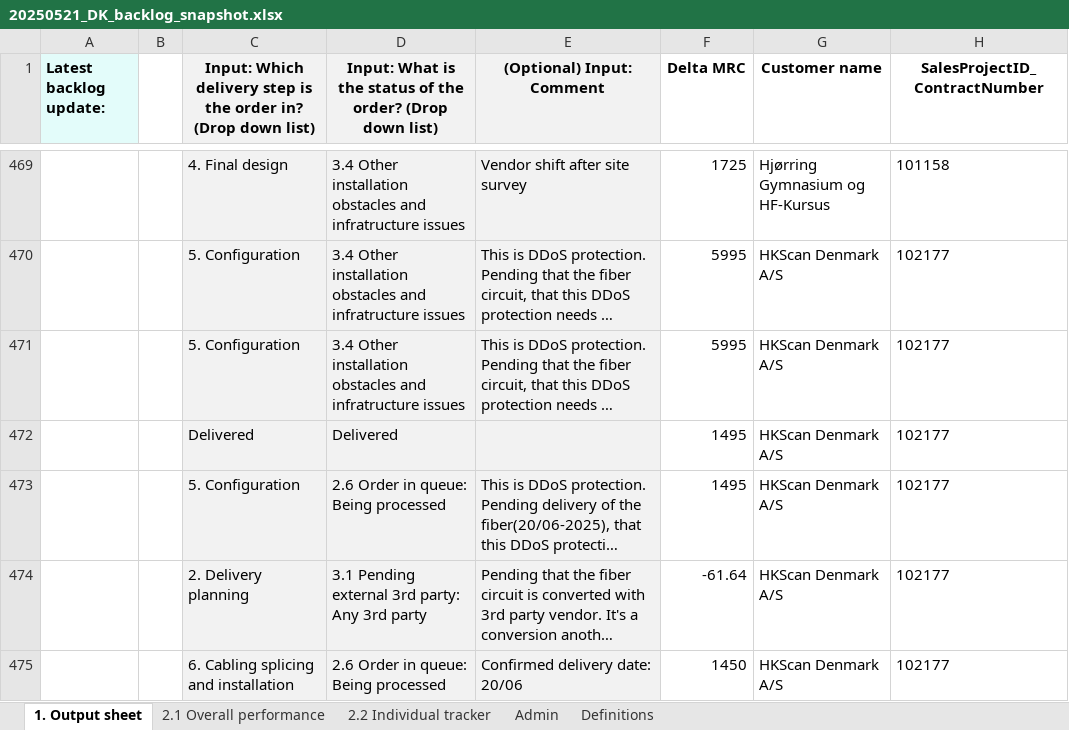
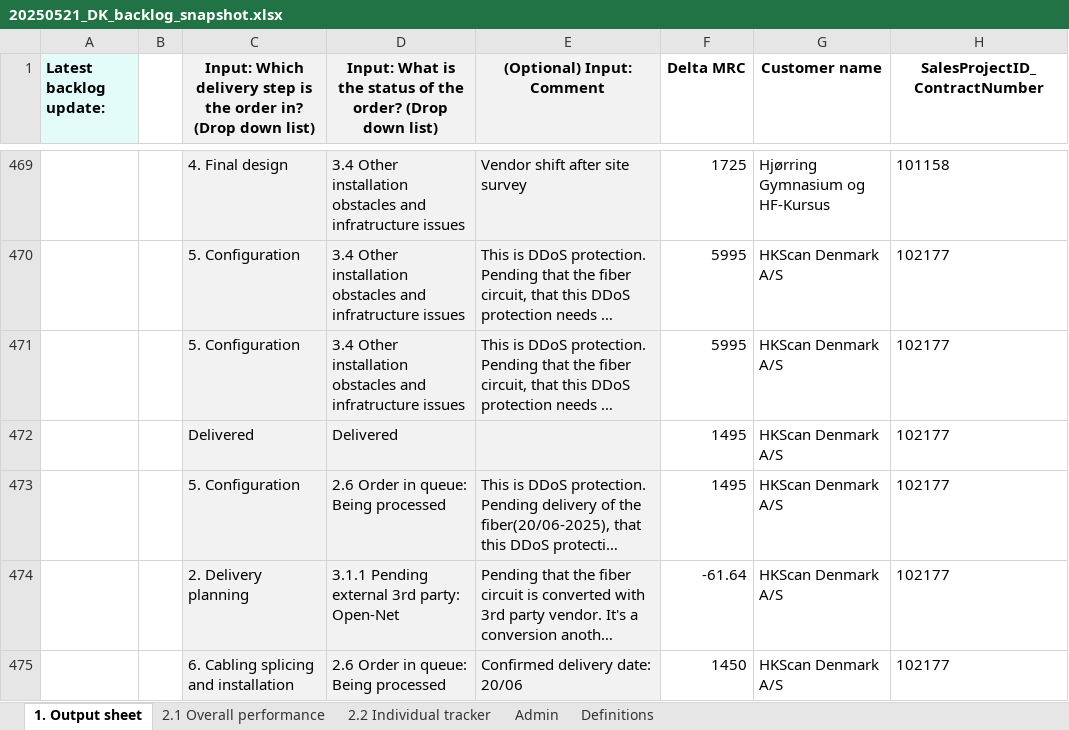
Before and after one commit to tonyyangmckinsey/dkdelivery, an Excel workbook: 3. DKTrackerSnapshots/20250521_DK_backlog_snapshot.xlsx, sheet 1. Output sheet, drawn as a sheet; only a part is shown, gaps mark what is left out; long unchanged cells end in …; values as stored, in another font and other column widths than the file's, no borders; conditional formats not drawn; the diff covers the shown part only; the diff names each change by its address in the sheet, - before the commit and + after, or states it on an @@ line.

```diff
--- a/3. DKTrackerSnapshots/20250521_DK_backlog_snapshot.xlsx (sheet 1. Output sheet)
+++ b/3. DKTrackerSnapshots/20250521_DK_backlog_snapshot.xlsx (sheet 1. Output sheet)
-D474: 3.1 Pending external 3rd party: Any 3rd party
+D474: 3.1.1 Pending external 3rd party: Open-Net
```
Also changed, not shown: 79 edited cells elsewhere in this sheet, sheet 2.2 Individual tracker, sheet 2.1 Overall performance, AnalysisOutputFolder/20250520_Order_Development_Output.xlsx, 9 other files.
